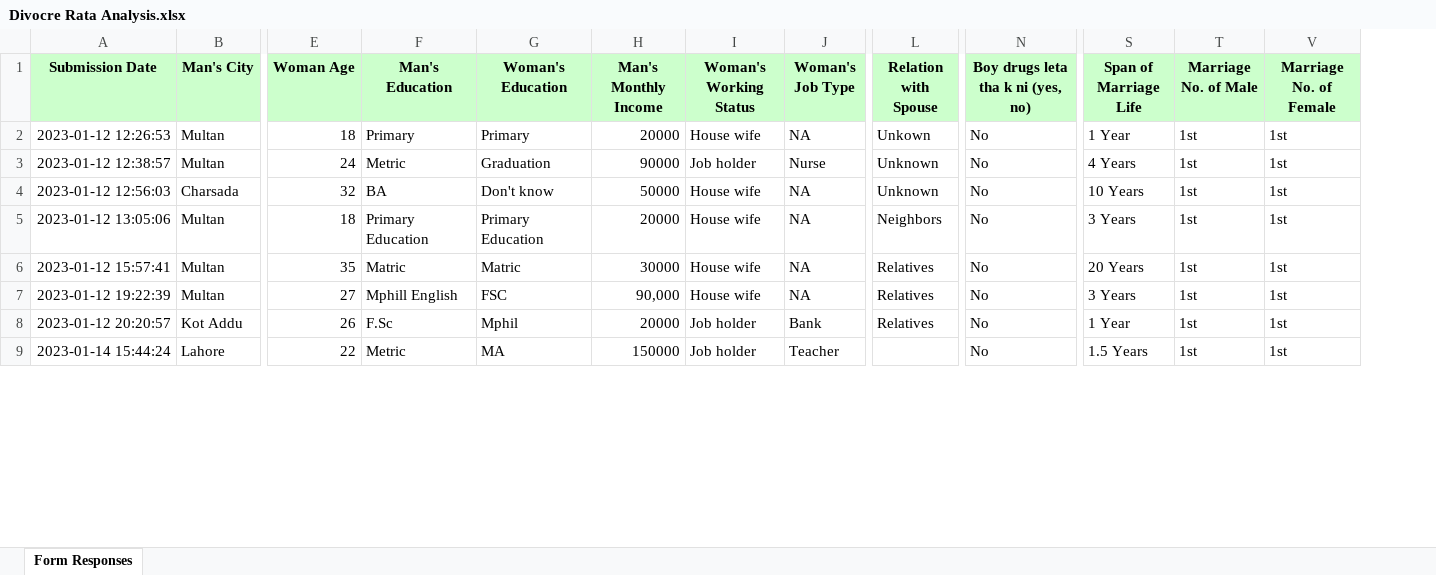
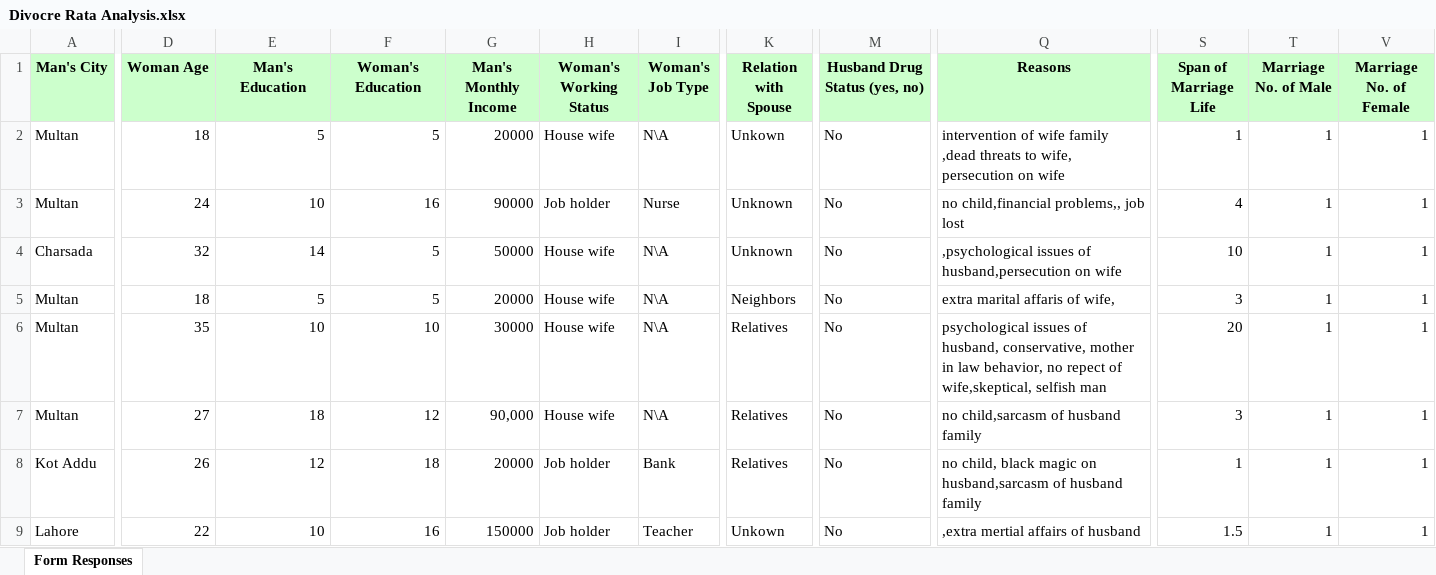
Before and after one commit to ImranNazir4/Data_Analysis_Projects, an Excel workbook: NLP Projects/Divorce_Rate_Analysis/Divocre Rata Analysis.xlsx, sheet Form Responses, drawn as a sheet; only a part is shown, gaps mark what is left out; values as stored, in another font and other column widths than the file's, no borders; removed rows and columns are numbered as before the commit, all else as after; the diff covers the shown part only; the diff names each change by its address in the sheet, - before the commit and + after, or states it on an @@ line.

```diff
--- a/NLP Projects/Divorce_Rate_Analysis/Divocre Rata Analysis.xlsx (sheet Form Responses)
+++ b/NLP Projects/Divorce_Rate_Analysis/Divocre Rata Analysis.xlsx (sheet Form Responses)
-column A (Submission Date), rows 2-9: 2023-01-12 12:26:53 | 2023-01-12 12:38:57 | 2023-01-12 12:56:03 | 2023-01-12 13:05:06 | 2023-01-12 15:57:41 | 2023-01-12 19:22:39 | 2023-01-12 20:20:57 | 2023-01-14 15:44:24
+column Q (Reasons), rows 2-9: intervention of wife family ,dead threats to wife, persecution on wife | no child,financial problems,, job lost | ,psychological issues of husband,persecution on wife | extra marital affaris of wife, | psychological issues of husband, conservative, mother in law behavior, no repect of wife,skeptical, selfish man | no child,sarcasm of husband family | no child, black magic on husband,sarcasm of husband family | ,extra mertial affairs of husband
-M1: Boy drugs leta tha k ni (yes, no)
+M1: Husband Drug Status (yes, no)
-E2 (Man's Education): Primary
+E2 (Man's Education): 5
-F2 (Woman's Education): Primary
+F2 (Woman's Education): 5
-I2 (Woman's Job Type): NA
+I2 (Woman's Job Type): N\A
-S2 (Span of Marriage Life): 1 Year
+S2 (Span of Marriage Life): 1
-T2:T9 (Marriage No. of Male): 1st
+T2:T9 (Marriage No. of Male): 1
-V2:V9 (Marriage No. of Female): 1st
+V2:V9 (Marriage No. of Female): 1
-E3 (Man's Education): Metric
+E3 (Man's Education): 10
-F3 (Woman's Education): Graduation
+F3 (Woman's Education): 16
-S3 (Span of Marriage Life): 4 Years
+S3 (Span of Marriage Life): 4
-E4 (Man's Education): BA
+E4 (Man's Education): 14
-F4 (Woman's Education): Don't know
+F4 (Woman's Education): 5
-I4:I7 (Woman's Job Type): NA
+I4:I7 (Woman's Job Type): N\A
-S4 (Span of Marriage Life): 10 Years
+S4 (Span of Marriage Life): 10
-E5 (Man's Education): Primary Education
+E5 (Man's Education): 5
-F5 (Woman's Education): Primary Education
+F5 (Woman's Education): 5
-S5 (Span of Marriage Life): 3 Years
+S5 (Span of Marriage Life): 3
-E6 (Man's Education): Matric
+E6 (Man's Education): 10
-F6 (Woman's Education): Matric
+F6 (Woman's Education): 10
-S6 (Span of Marriage Life): 20 Years
+S6 (Span of Marriage Life): 20
-E7 (Man's Education): Mphill English
+E7 (Man's Education): 18
-F7 (Woman's Education): FSC
+F7 (Woman's Education): 12
-S7 (Span of Marriage Life): 3 Years
+S7 (Span of Marriage Life): 3
-E8 (Man's Education): F.Sc
+E8 (Man's Education): 12
-F8 (Woman's Education): Mphil
+F8 (Woman's Education): 18
-S8 (Span of Marriage Life): 1 Year
+S8 (Span of Marriage Life): 1
-E9 (Man's Education): Metric
+E9 (Man's Education): 10
-F9 (Woman's Education): MA
+F9 (Woman's Education): 16
-K9 (Relation with Spouse): (empty)
+K9 (Relation with Spouse): Unkown
-S9 (Span of Marriage Life): 1.5 Years
+S9 (Span of Marriage Life): 1.5
```
Also changed, not shown: 129 edited cells elsewhere in this sheet, 2 other files.
